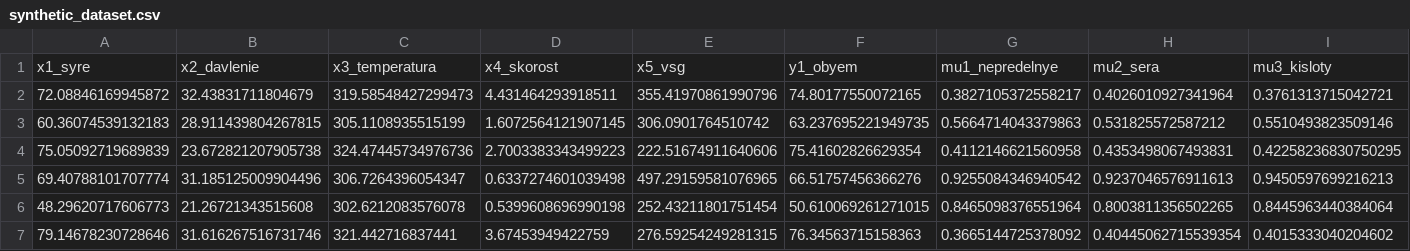
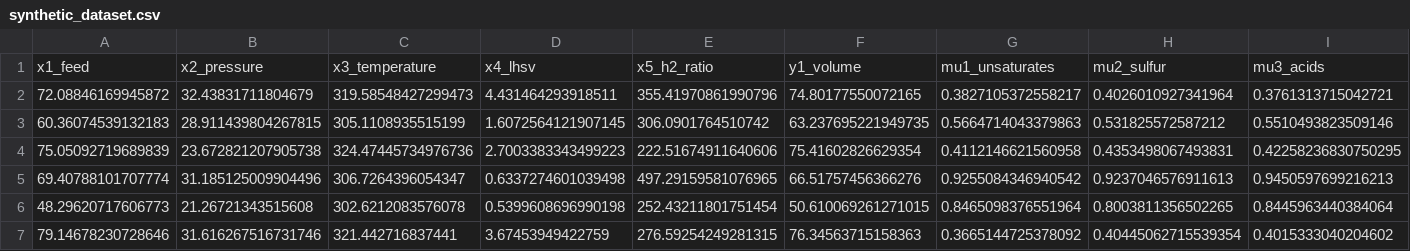
Before and after one commit to NurzadaEnu/test_ml_optimize, a CSV file: data/synthetic_dataset.csv, drawn as a sheet; only a part is shown; removed rows and columns are numbered as before the commit, all else as after; the diff names each change by its address in the sheet, - before the commit and + after, or states it on an @@ line.

```diff
--- a/data/synthetic_dataset.csv
+++ b/data/synthetic_dataset.csv
-row 1: x1_syre | x2_davlenie | x3_temperatura | x4_skorost | x5_vsg | y1_obyem | mu1_nepredelnye | mu2_sera | mu3_kisloty
+row 1: x1_feed | x2_pressure | x3_temperature | x4_lhsv | x5_h2_ratio | y1_volume | mu1_unsaturates | mu2_sulfur | mu3_acids
```
Also changed, not shown: data/cv_metrics.csv, data/model_comparison.csv, 1 other file.
